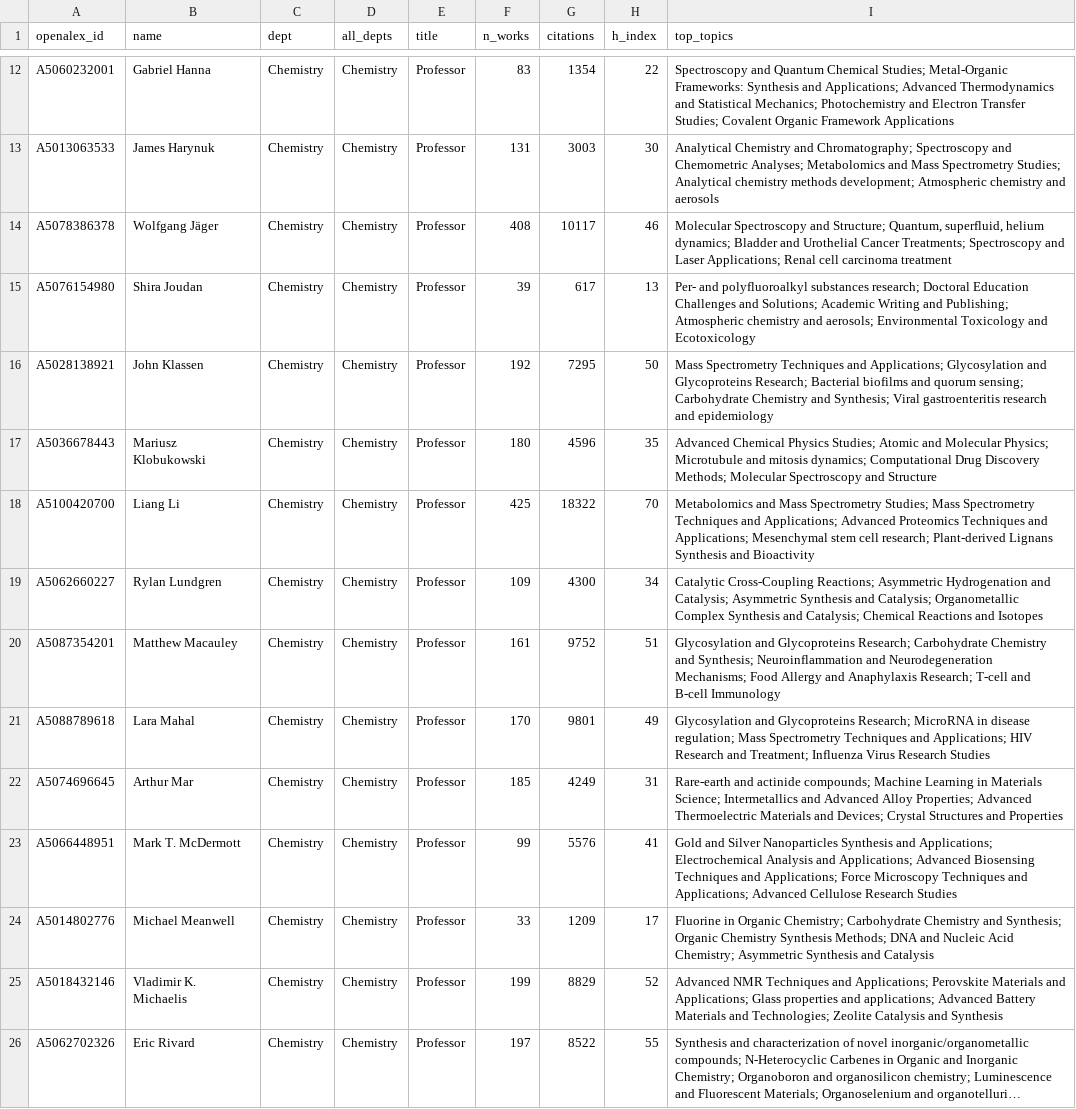
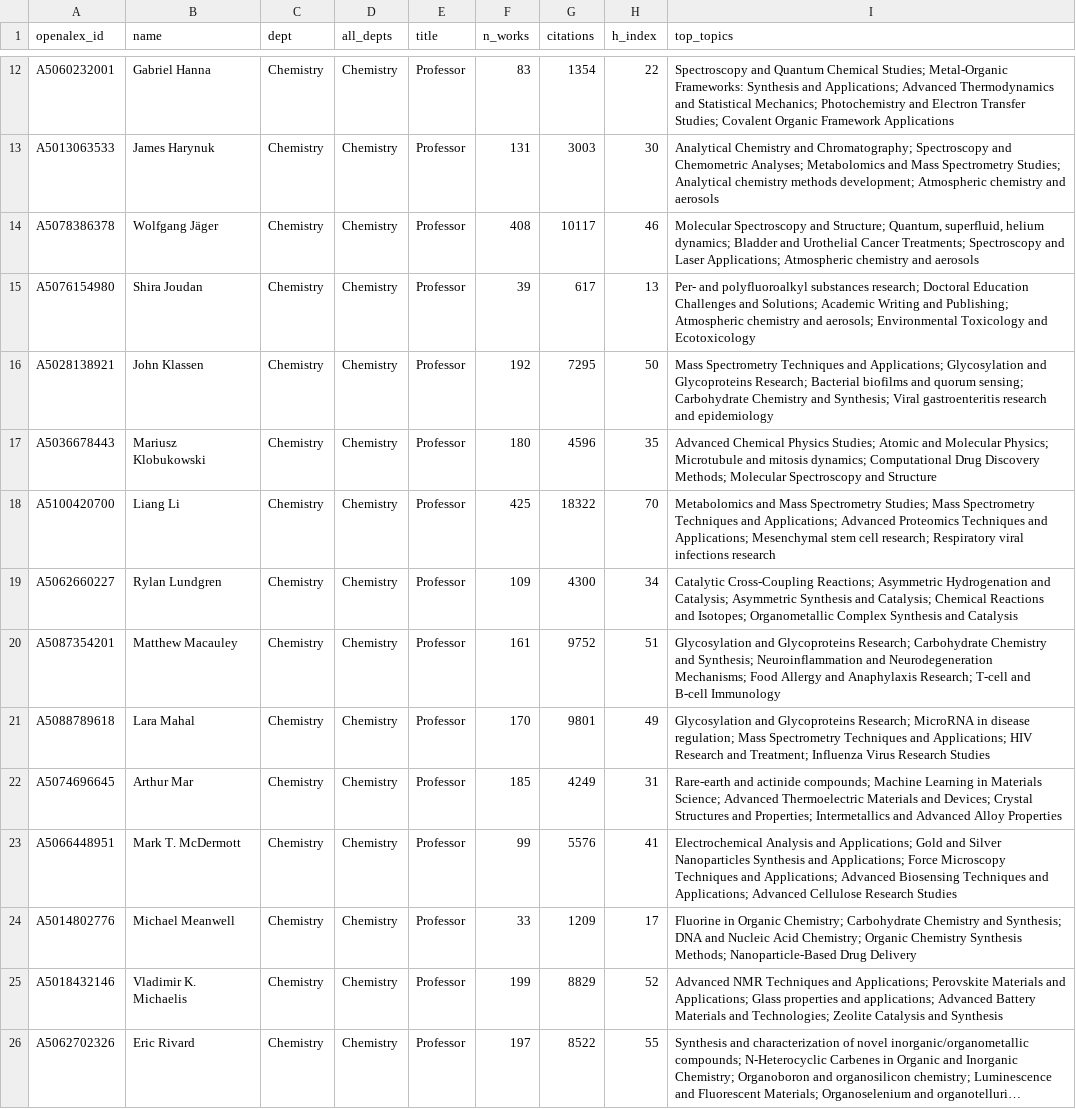
Before and after one commit to FelixJiashengFu/university-science-research-network, a CSV file: ualberta/data/processed/professors.csv, drawn as a sheet; only a part is shown, gaps mark what is left out; long unchanged cells end in …; the diff covers the shown part only.

```diff
--- a/ualberta/data/processed/professors.csv
+++ b/ualberta/data/processed/professors.csv
@@ -13,3 +13,3 @@ A5060232001,Gabriel Hanna,Chemistry,Chemistry,Professor,83,1354,22,Spectroscopy
 A5013063533,James Harynuk,Chemistry,Chemistry,Professor,131,3003,30,Analytical Chemistry and Chromatography; Spectroscopy and Chemometric Analyses; Metabolomics and Mass Spectrometry Studies; Analytical chemistry methods development; Atmospheric chemistry and aerosols
-A5078386378,Wolfgang Jäger,Chemistry,Chemistry,Professor,408,10117,46,"Molecular Spectroscopy and Structure; Quantum, superfluid, helium dynamics; Bladder and Urothelial Cancer Treatments; Spectroscopy and Laser Applications; Renal cell carcinoma treatment"
+A5078386378,Wolfgang Jäger,Chemistry,Chemistry,Professor,408,10117,46,"Molecular Spectroscopy and Structure; Quantum, superfluid, helium dynamics; Bladder and Urothelial Cancer Treatments; Spectroscopy and Laser Applications; Atmospheric chemistry and aerosols"
 A5076154980,Shira Joudan,Chemistry,Chemistry,Professor,39,617,13,Per- and polyfluoroalkyl substances research; Doctoral Education Challenges and Solutions; Academic Writing and Publishing; Atmospheric chemistry and aerosols; Environmental Toxicology and Ecotoxicology
@@ -17,9 +17,9 @@ A5028138921,John Klassen,Chemistry,Chemistry,Professor,192,7295,50,Mass Spectrom
 A5036678443,Mariusz Klobukowski,Chemistry,Chemistry,Professor,180,4596,35,Advanced Chemical Physics Studies; Atomic and Molecular Physics; Microtubule and mitosis dynamics; Computational Drug Discovery Methods; Molecular Spectroscopy and Structure
-A5100420700,Liang Li,Chemistry,Chemistry,Professor,425,18322,70,Metabolomics and Mass Spectrometry Studies; Mass Spectrometry Techniques and Applications; Advanced Proteomics Techniques and Applications; Mesenchymal stem cell research; Plant-derived Lignans Synthesis and Bioactivity
-A5062660227,Rylan Lundgren,Chemistry,Chemistry,Professor,109,4300,34,Catalytic Cross-Coupling Reactions; Asymmetric Hydrogenation and Catalysis; Asymmetric Synthesis and Catalysis; Organometallic Complex Synthesis and Catalysis; Chemical Reactions and Isotopes
+A5100420700,Liang Li,Chemistry,Chemistry,Professor,425,18322,70,Metabolomics and Mass Spectrometry Studies; Mass Spectrometry Techniques and Applications; Advanced Proteomics Techniques and Applications; Mesenchymal stem cell research; Respiratory viral infections research
+A5062660227,Rylan Lundgren,Chemistry,Chemistry,Professor,109,4300,34,Catalytic Cross-Coupling Reactions; Asymmetric Hydrogenation and Catalysis; Asymmetric Synthesis and Catalysis; Chemical Reactions and Isotopes; Organometallic Complex Synthesis and Catalysis
 A5087354201,Matthew Macauley,Chemistry,Chemistry,Professor,161,9752,51,Glycosylation and Glycoproteins Research; Carbohydrate Chemistry and Synthesis; Neuroinflammation and Neurodegeneration Mechanisms; Food Allergy and Anaphylaxis Research; T-cell and B-cell Immunology
 A5088789618,Lara Mahal,Chemistry,Chemistry,Professor,170,9801,49,Glycosylation and Glycoproteins Research; MicroRNA in disease regulation; Mass Spectrometry Techniques and Applications; HIV Research and Treatment; Influenza Virus Research Studies
-A5074696645,Arthur Mar,Chemistry,Chemistry,Professor,185,4249,31,Rare-earth and actinide compounds; Machine Learning in Materials Science; Intermetallics and Advanced Alloy Properties; Advanced Thermoelectric Materials and Devices; Crystal Structures and Properties
-A5066448951,Mark T. McDermott,Chemistry,Chemistry,Professor,99,5576,41,Gold and Silver Nanoparticles Synthesis and Applications; Electrochemical Analysis and Applications; Advanced Biosensing Techniques and Applications; Force Microscopy Techniques and Applications; Advanced Cellulose Research Studies
-A5014802776,Michael Meanwell,Chemistry,Chemistry,Professor,33,1209,17,Fluorine in Organic Chemistry; Carbohydrate Chemistry and Synthesis; Organic Chemistry Synthesis Methods; DNA and Nucleic Acid Chemistry; Asymmetric Synthesis and Catalysis
+A5074696645,Arthur Mar,Chemistry,Chemistry,Professor,185,4249,31,Rare-earth and actinide compounds; Machine Learning in Materials Science; Advanced Thermoelectric Materials and Devices; Crystal Structures and Properties; Intermetallics and Advanced Alloy Properties
+A5066448951,Mark T. McDermott,Chemistry,Chemistry,Professor,99,5576,41,Electrochemical Analysis and Applications; Gold and Silver Nanoparticles Synthesis and Applications; Force Microscopy Techniques and Applications; Advanced Biosensing Techniques and Applications; Advanced Cellulose Research Studies
+A5014802776,Michael Meanwell,Chemistry,Chemistry,Professor,33,1209,17,Fluorine in Organic Chemistry; Carbohydrate Chemistry and Synthesis; DNA and Nucleic Acid Chemistry; Organic Chemistry Synthesis Methods; Nanoparticle-Based Drug Delivery
 A5018432146,Vladimir K. Michaelis,Chemistry,Chemistry,Professor,199,8829,52,Advanced NMR Techniques and Applications; Perovskite Materials and Applications; Glass properties and applications; Advanced Battery Materials and Technologies; Zeolite Catalysis and Synthesis
```
Also changed, not shown: 44 edited cells elsewhere in this file, ualberta/data/processed/industry_links.csv, ualberta/data/processed/topics.csv, 24 other files.
